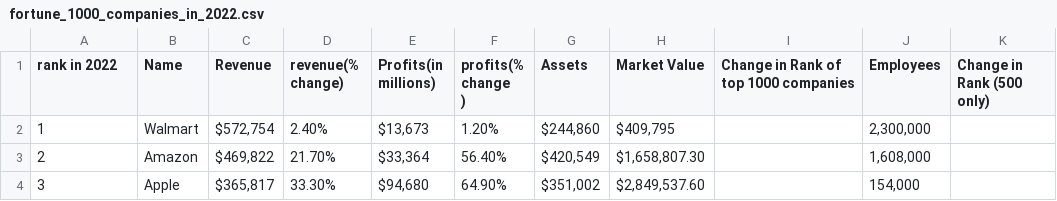
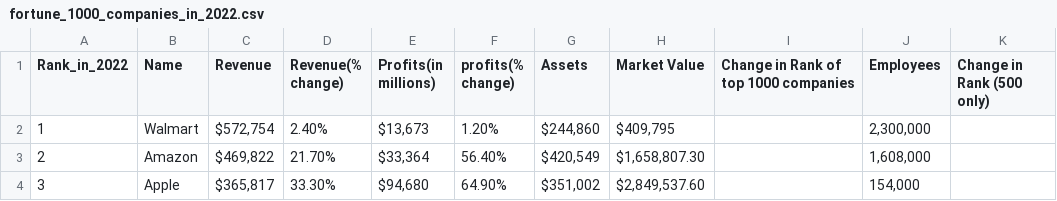
Before and after one commit to Shrutinagar/fortune_1000_companies, a CSV file: fortune_1000_companies_in_2022.csv, drawn as a sheet; only a part is shown.

Commit message:
Update fortune_1000_companies_in_2022.csv

```diff
--- a/fortune_1000_companies_in_2022.csv
+++ b/fortune_1000_companies_in_2022.csv
@@ -1,4 +1,2 @@
-rank in 2022,Name,Revenue,revenue(% change),Profits(in millions),"profits(% change
-)", Assets,Market Value,Change in Rank of top 1000 companies,Employees,"Change in Rank (500 only)
-"
+"Rank_in_2022","Name","Revenue","Revenue(% change)","Profits(in millions)","profits(% change)","Assets","Market Value","Change in Rank of top 1000 companies","Employees","Change in Rank (500 only)"
 1,Walmart,"$572,754 ",2.40%,"$13,673 ",1.20%,"$244,860 ","$409,795 ",,"2,300,000",
```
